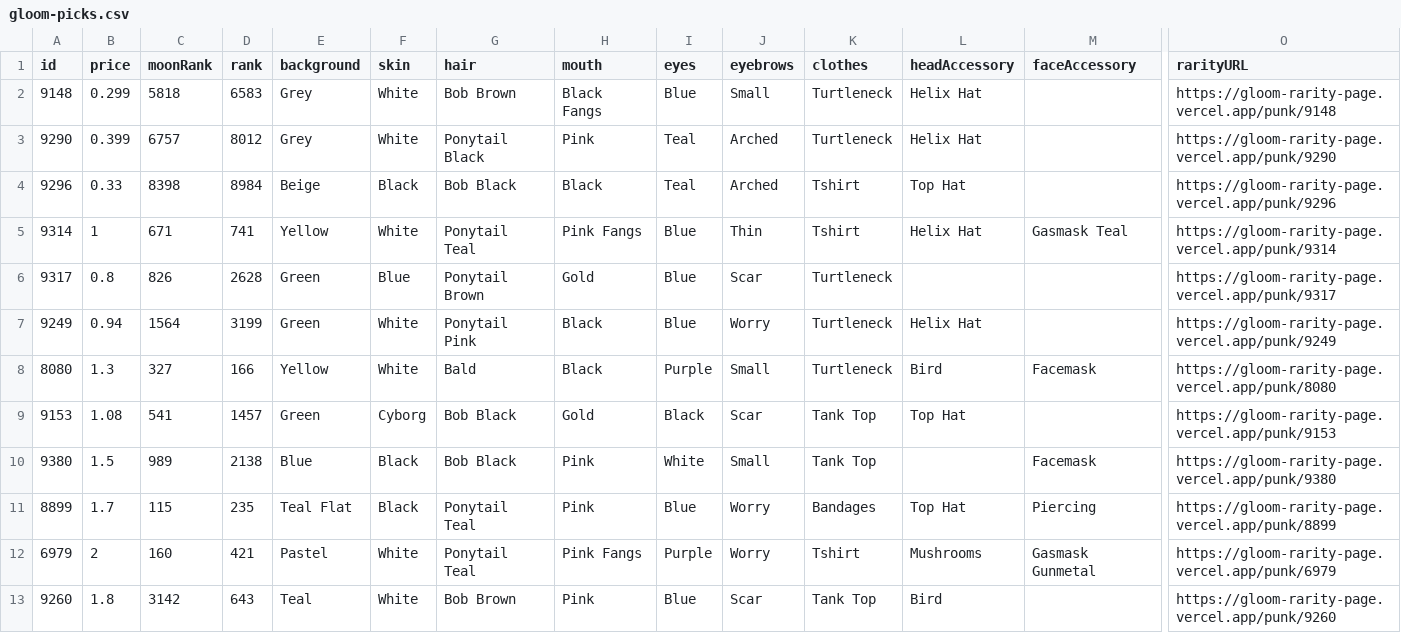
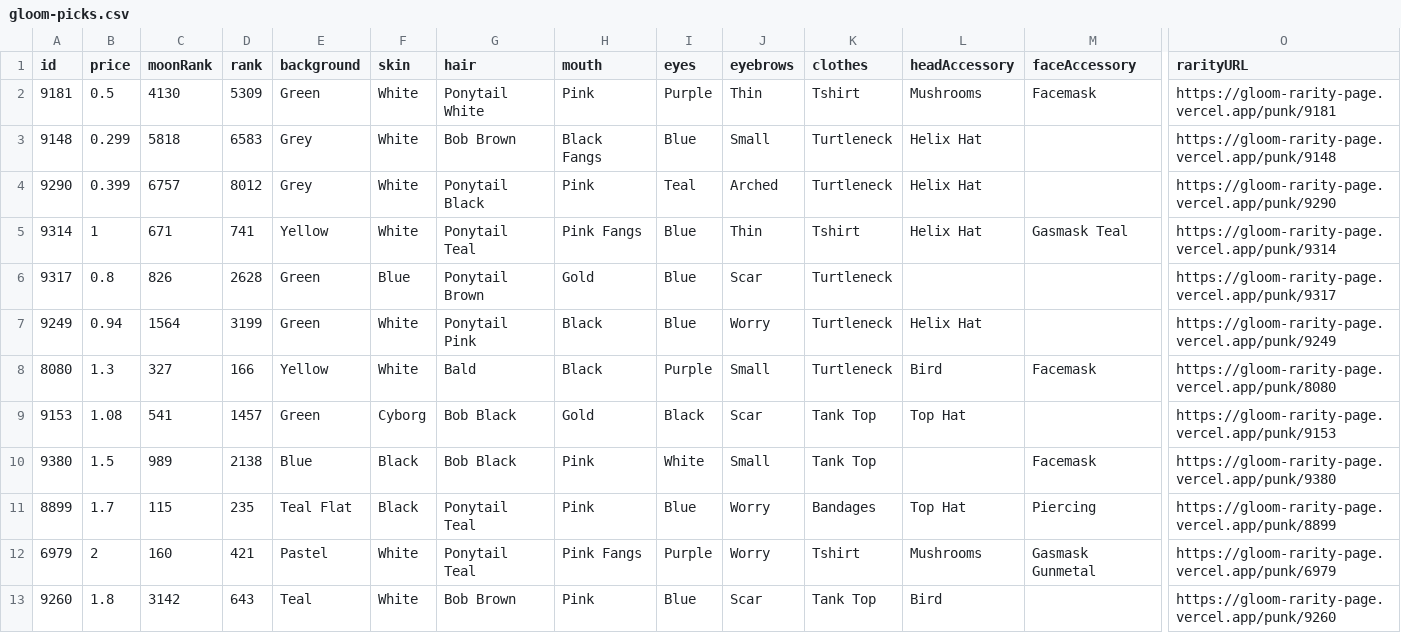
Before and after one commit to nobodykr/solanart-gloom-monitor, a CSV file: gloom-picks.csv, drawn as a sheet; only a part is shown, gaps mark what is left out; removed rows and columns are numbered as before the commit, all else as after; rows hold the shown columns only; the diff names each change by its address in the sheet, - before the commit and + after, or states it on an @@ line.

Commit message:
Flat: latest data (2021-11-03T03:13:47.521Z) {   "date": "2021-11-03T03:13:47.521Z",   "files": [     {       "name": "gloom-data-processed.csv",       "deltaBytes": 659,       "source": "https://qzlsklfacc.medianetwork.cloud/nft_for_sale?collection=gloompunk"     },     {       "name": "gloom-data.json",       "deltaBytes": 1696,       "source": "https://qzlsklfacc.medianetwork.cloud/nft_for_sale?collection=gloompunk"     },     {       "name": "gloom-picks.csv",       "deltaBytes": 13,       "source": "https://qzlsklfacc.medianetwork.cloud/nft_for_sale?collection=gloompunk"     }   ] }

```diff
--- a/gloom-picks.csv
+++ b/gloom-picks.csv
+row 2: 9181 | 0.5 | 4130 | 5309 | Green | White | Ponytail White | Pink | Purple | Thin | Tshirt | Mushrooms | Facemask | https://gloom-rarity-page.vercel.app/punk/9181
-row 4: 9296 | 0.33 | 8398 | 8984 | Beige | Black | Bob Black | Black | Teal | Arched | Tshirt | Top Hat |  | https://gloom-rarity-page.vercel.app/punk/9296
```
Also changed, not shown: gloom-data-processed.csv, 1 other file.
